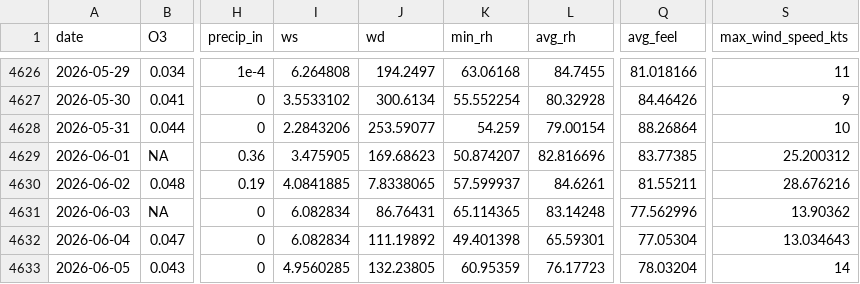
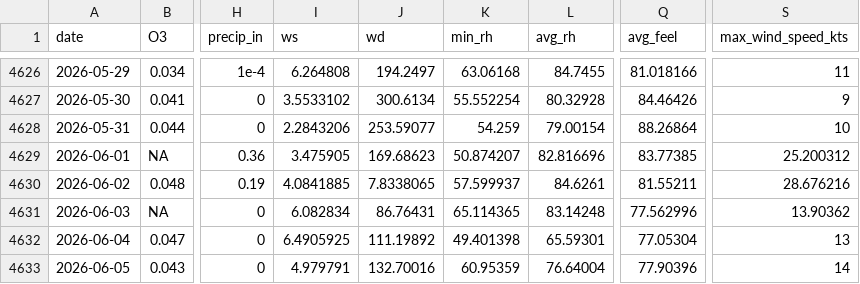
Before and after one commit to Cuevman81/ms-ozone-forecast, a CSV file: r-pipeline/aq_MetDaily_Jackson_NCORE.csv, drawn as a sheet; only a part is shown, gaps mark what is left out; the diff names each change by its address in the sheet, - before the commit and + after, or states it on an @@ line.

```diff
--- a/r-pipeline/aq_MetDaily_Jackson_NCORE.csv
+++ b/r-pipeline/aq_MetDaily_Jackson_NCORE.csv
-I4632 (ws): 6.082834
+I4632 (ws): 6.4905925
-S4632 (max_wind_speed_kts): 13.034643
+S4632 (max_wind_speed_kts): 13
-I4633 (ws): 4.9560285
+I4633 (ws): 4.979791
-J4633 (wd): 132.23805
+J4633 (wd): 132.70016
-L4633 (avg_rh): 76.17723
+L4633 (avg_rh): 76.64004
-Q4633 (avg_feel): 78.03204
+Q4633 (avg_feel): 77.90396
```
Also changed, not shown: r-pipeline/history_Gulfport.csv, r-pipeline/history_Hernando.csv, 13 other files.
